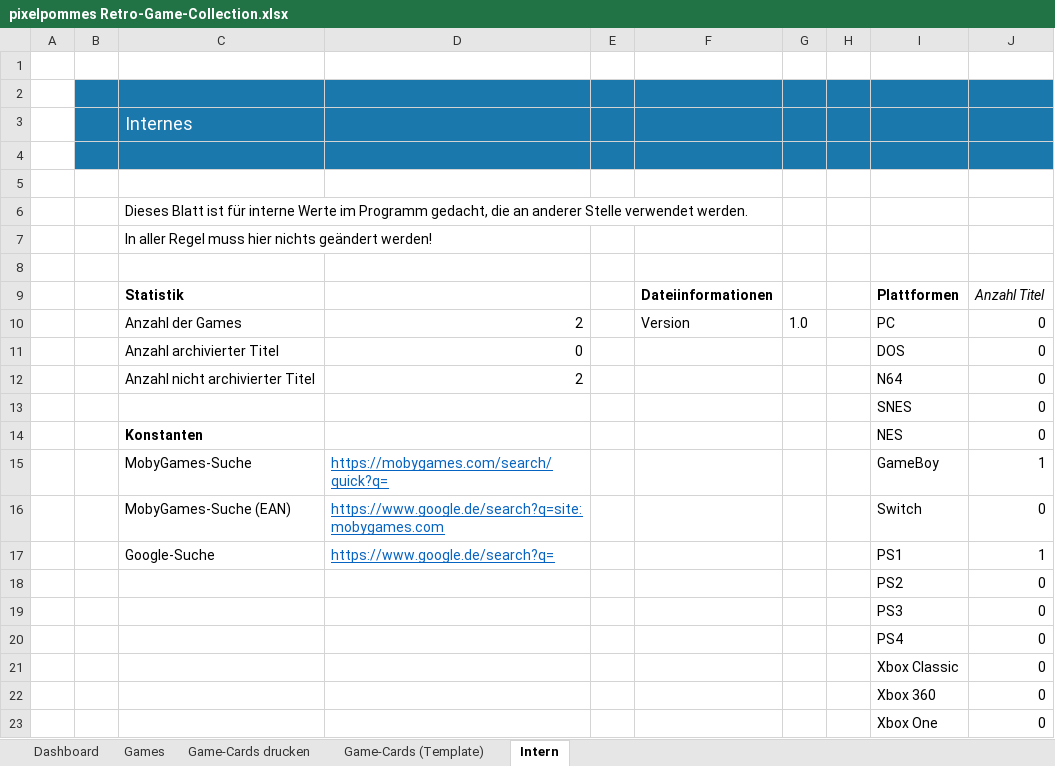
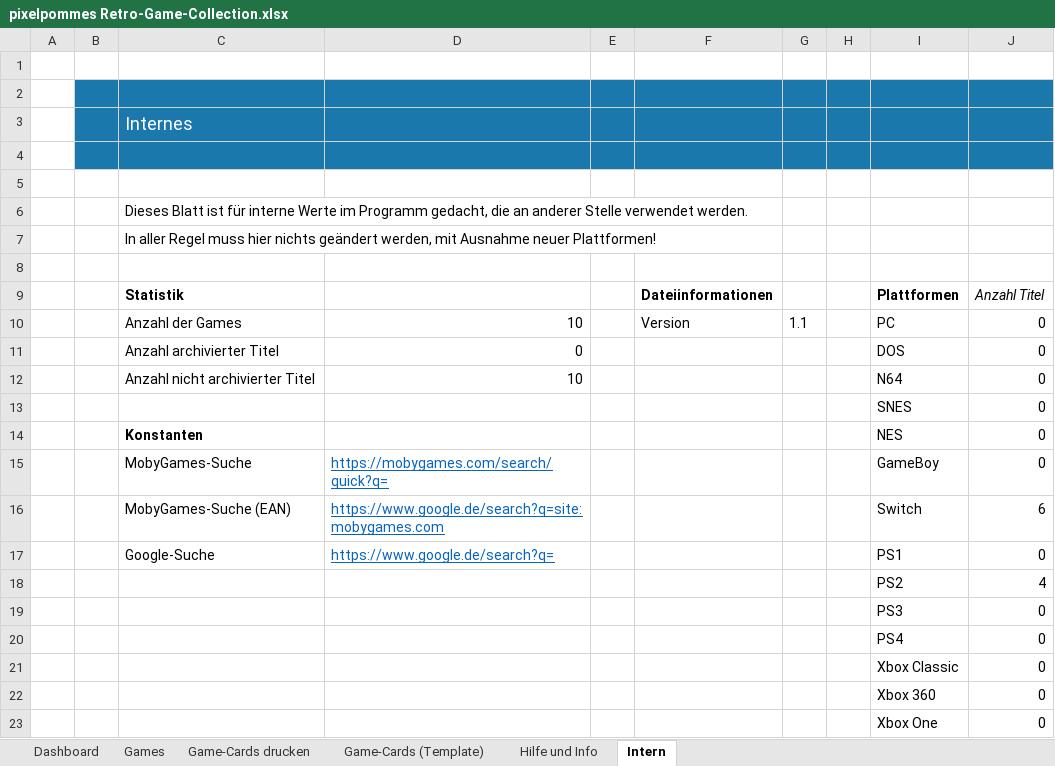
Before and after one commit to karsten-wtf/retro-game-collection, an Excel workbook: pixelpommes Retro-Game-Collection.xlsx, sheet Intern, drawn as a sheet; values as stored, in another font and other column widths than the file's, no borders; the diff names each change by its address in the sheet, - before the commit and + after, or states it on an @@ line.

Commit message:
Feature: Version 1.1 Enthaltene Änderungen in dieser Version: - [Bugfix] Button auf der Startseite war nicht verlinkt ("Über") - [Feature] Spalte "Edition" hinzugefügt (etwa Standard, Limited oder Best-Of-Ausgaben wie "Platinum-Edition") - [Feature] Seite "Hilfe und Info" angelegt - [Feature] Zubehör-Schema als Vorschlag hinzugefügt (Für die Spalte "Zubehör", siehe "Hilfe und Info") - [Improvement] Kleine Anpassungen am Design, den Abständen und Zell-Ausrichtungen - [Feature] Weitere Beispiel-Games hinzugefügt

```diff
--- a/pixelpommes Retro-Game-Collection.xlsx (sheet Intern)
+++ b/pixelpommes Retro-Game-Collection.xlsx (sheet Intern)
+sheet tab: Hilfe und Info
-C7: …nichts geändert werden!
+C7: …nichts geändert werden, mit Ausnahme neuer Plattformen!
-D10: 2
+D10: 10
-G10: 1.0
+G10: 1.1
-D12: 2
+D12: 10
-J15: 1
+J15: 0
-J16: 0
+J16: 6
-J17: 1
+J17: 0
-J18: 0
+J18: 4
```
Also changed, not shown: sheet Games, sheet Game-Cards (Template), sheet Dashboard, sheet Game-Cards drucken, formulas that keep their value, charts or pictures, 1 other file.
